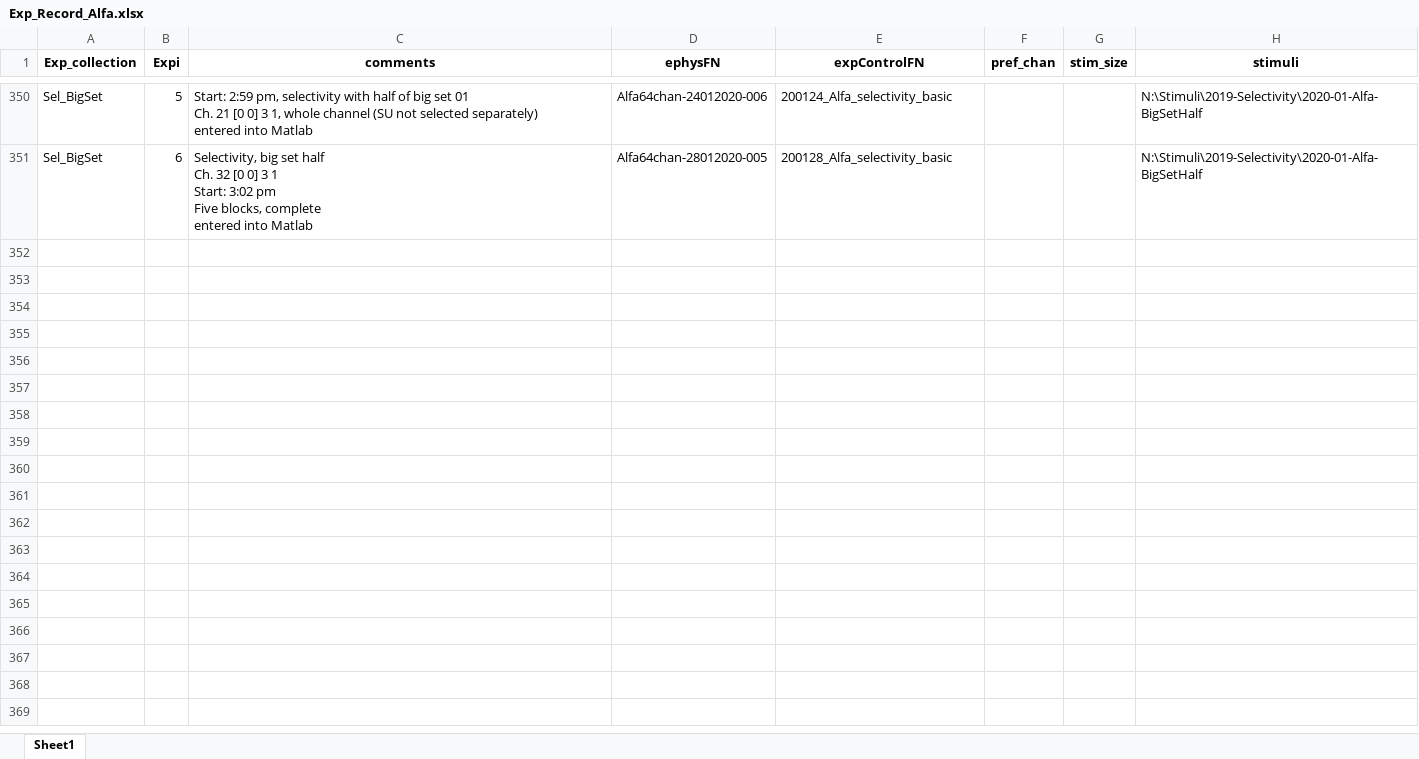
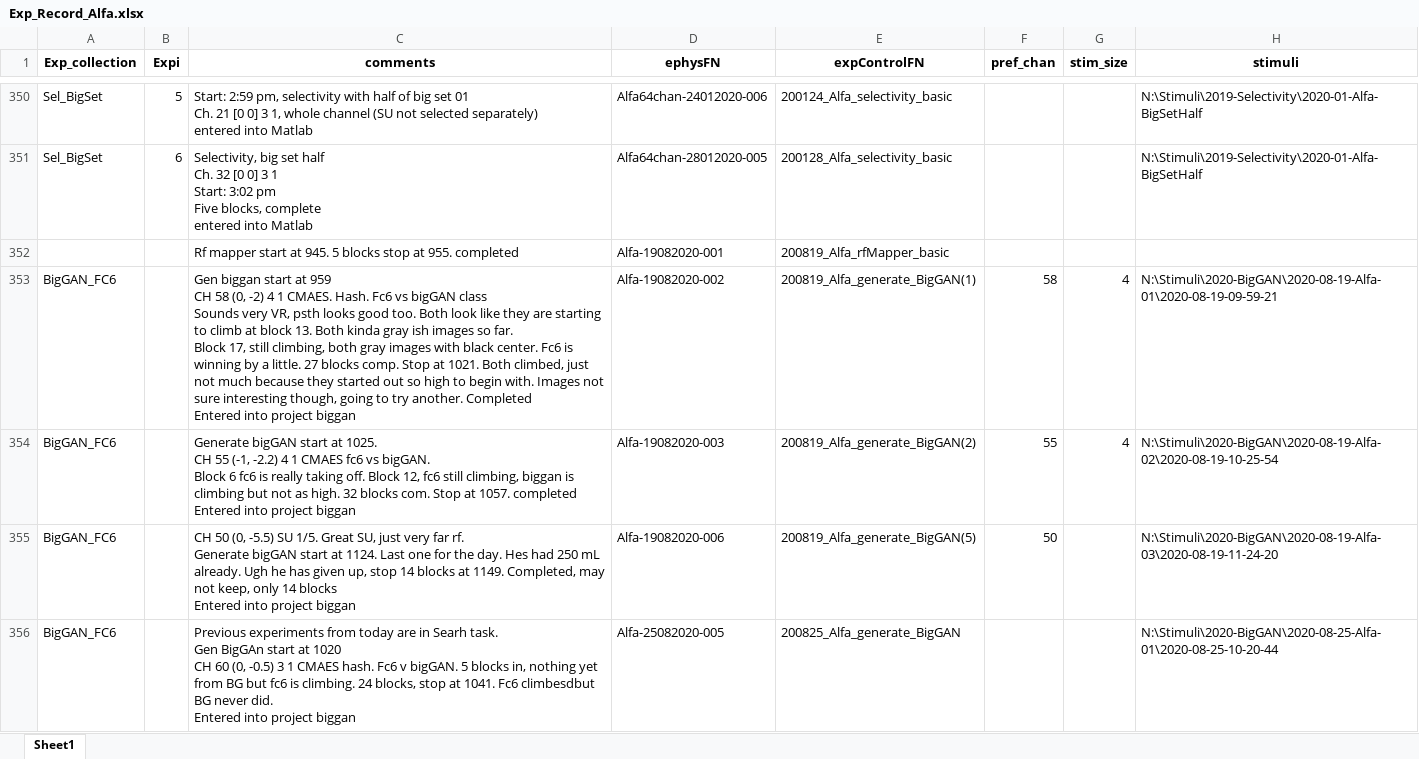
Before and after one commit to Animadversio/Monkey_Visual_Experiment_Data_Processing, an Excel workbook: Exp_Record_Alfa.xlsx, sheet Sheet1, drawn as a sheet; only a part is shown, gaps mark what is left out; values as stored, in another font and other column widths than the file's, no borders; ↵ is a line break in a cell; the diff covers the shown part only; the diff names each change by its address in the sheet, - before the commit and + after, or states it on an @@ line.

```diff
--- a/Exp_Record_Alfa.xlsx (sheet Sheet1)
+++ b/Exp_Record_Alfa.xlsx (sheet Sheet1)
+row 352:  |  | Rf mapper start at 945. 5 blocks stop at 955. completed | Alfa-19082020-001 | 200819_Alfa_rfMapper_basic
+row 353: BigGAN_FC6 |  | Gen biggan start at 959 ↵ CH 58 (0, -2) 4 1 CMAES. Hash. Fc6 vs bigGAN class ↵ Sounds very VR, psth looks good too. Both look like they are starting to climb at block 13. Both kinda gray ish images so far. ↵ Block 17, still climbing, both gray images with black center. Fc6 is winning by a little. 27 blocks comp. Stop at 1021. Both climbed, just not much because they started out so high to begin with. Images not sure interesting though, going to try another. Completed ↵ Entered into project biggan | Alfa-19082020-002 | 200819_Alfa_generate_BigGAN(1) | 58 | 4 | N:\Stimuli\2020-BigGAN\2020-08-19-Alfa-01\2020-08-19-09-59-21
+row 354: BigGAN_FC6 |  | Generate bigGAN start at 1025. ↵ CH 55 (-1, -2.2) 4 1 CMAES fc6 vs bigGAN. ↵ Block 6 fc6 is really taking off. Block 12, fc6 still climbing, biggan is climbing but not as high. 32 blocks com. Stop at 1057. completed ↵ Entered into project biggan | Alfa-19082020-003 | 200819_Alfa_generate_BigGAN(2) | 55 | 4 | N:\Stimuli\2020-BigGAN\2020-08-19-Alfa-02\2020-08-19-10-25-54
+row 355: BigGAN_FC6 |  | CH 50 (0, -5.5) SU 1/5. Great SU, just very far rf. ↵ Generate bigGAN start at 1124. Last one for the day. Hes had 250 mL already. Ugh he has given up, stop 14 blocks at 1149. Completed, may not keep, only 14 blocks ↵ Entered into project biggan | Alfa-19082020-006 | 200819_Alfa_generate_BigGAN(5) | 50 |  | N:\Stimuli\2020-BigGAN\2020-08-19-Alfa-03\2020-08-19-11-24-20
+row 356: BigGAN_FC6 |  | Previous experiments from today are in Searh task. ↵ Gen BigGAn start at 1020 ↵ CH 60 (0, -0.5) 3 1 CMAES hash. Fc6 v bigGAN. 5 blocks in, nothing yet from BG but fc6 is climbing. 24 blocks, stop at 1041. Fc6 climbesdbut BG never did. ↵ Entered into project biggan | Alfa-25082020-005 | 200825_Alfa_generate_BigGAN |  |  | N:\Stimuli\2020-BigGAN\2020-08-25-Alfa-01\2020-08-25-10-20-44
```
Also changed, not shown: 49 added rows elsewhere in this sheet, ExpSpecTable_Augment.xlsx, 1 other file.
